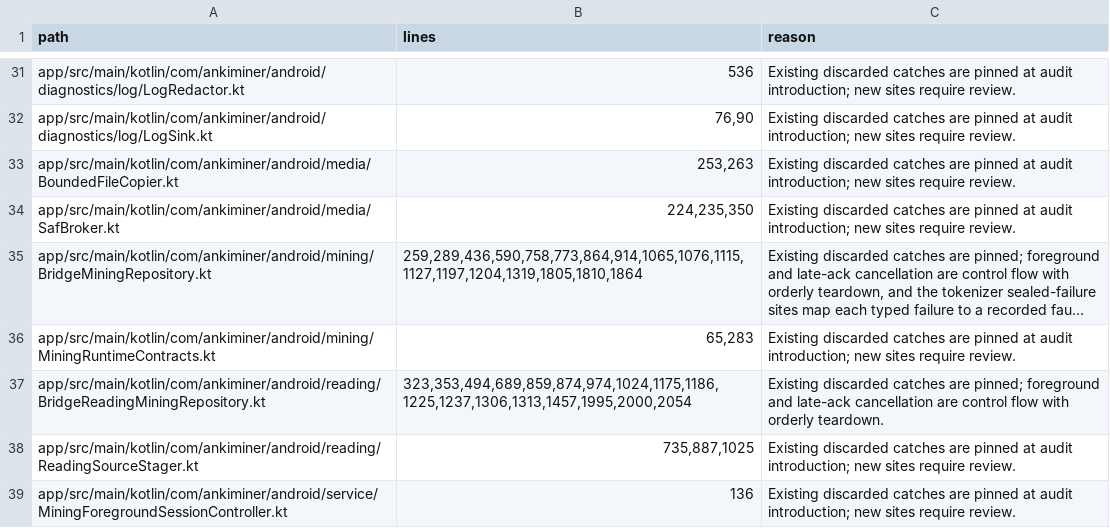
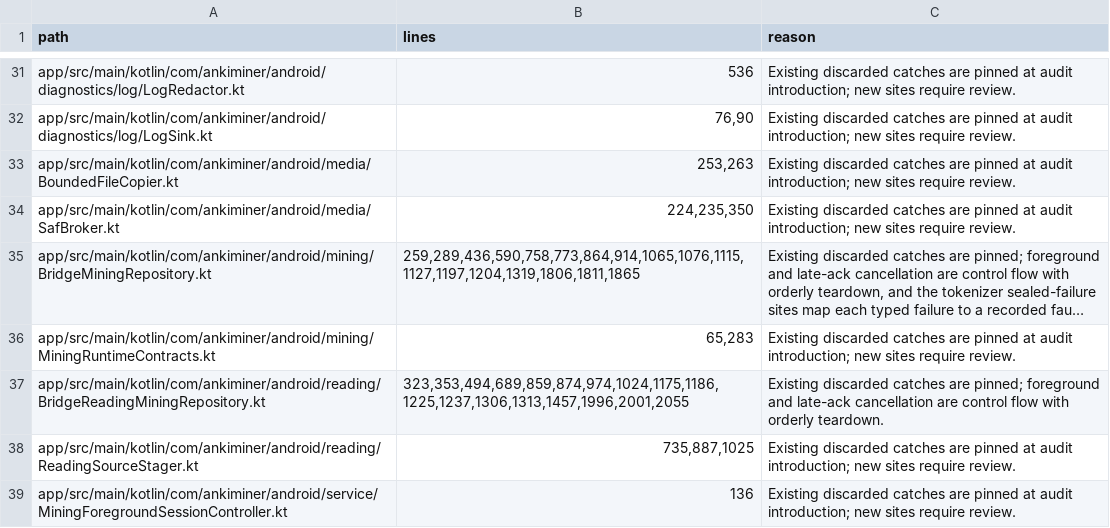
Before and after one commit to 0xzerolight/anki_miner_android, a TSV file: tools/instrumentation/bare_catch_allowlist.tsv, drawn as a sheet; only a part is shown, gaps mark what is left out; long unchanged cells end in …; the diff names each change by its address in the sheet, - before the commit and + after, or states it on an @@ line.

Commit message:
fix(mining): drop routine engine receipts from the result issue list
- ambiguous readings and five sibling notices fire on runs that went
  entirely to plan; Android has no Activity console, so they landed in the
  result card's issue list beside real failures and could become the
  failure headline
- severity cannot separate them (the engine raises all through
  show_warning), so EngineNoticeRewriter keys on content and returns null
- test_android_localization.py renders each vendored literal through the
  engine's own i18n helpers, so an engine.lock re-pin that reworded one
  fails the host suite instead of silently un-suppressing it
- bare-catch allowlist re-pinned for the one-line shift in both repositories

```diff
--- a/tools/instrumentation/bare_catch_allowlist.tsv
+++ b/tools/instrumentation/bare_catch_allowlist.tsv
-B35 (lines): 259,289,436,590,758,773,864,914,1065,1076,1115,1127,1197,1204,1319,1805,1810,1864
+B35 (lines): 259,289,436,590,758,773,864,914,1065,1076,1115,1127,1197,1204,1319,1806,1811,1865
-B37 (lines): 323,353,494,689,859,874,974,1024,1175,1186,1225,1237,1306,1313,1457,1995,2000,2054
+B37 (lines): 323,353,494,689,859,874,974,1024,1175,1186,1225,1237,1306,1313,1457,1996,2001,2055
```
Also changed, not shown: 8 other files.
